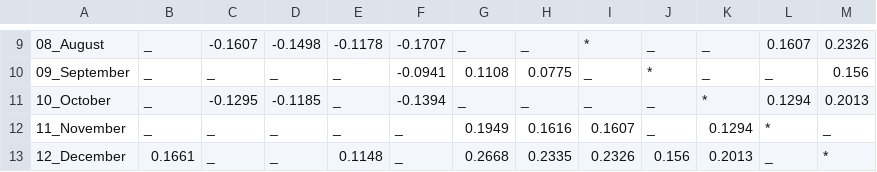
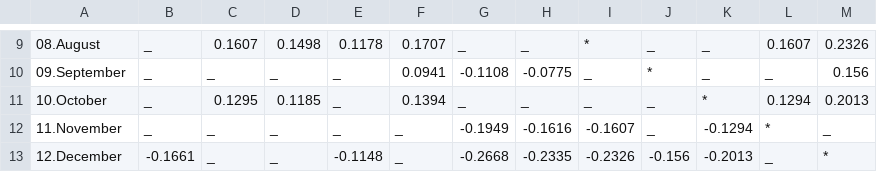
Before and after one commit to DmitryBachin/Data-Analysis-Capstone, a CSV file: results/ANOVA_response_damage_property_lg__explanatory_month_name.csv, drawn as a sheet; only a part is shown, gaps mark what is left out; the diff covers the shown part only.

```diff
--- a/results/ANOVA_response_damage_property_lg__explanatory_month_name.csv
+++ b/results/ANOVA_response_damage_property_lg__explanatory_month_name.csv
@@ -9,5 +9,5 @@
-08_August,_,-0.1607,-0.1498,-0.1178,-0.1707,_,_,*,_,_,0.1607,0.2326,
-09_September,_,_,_,_,-0.0941,0.1108,0.0775,_,*,_,_,0.156,
-10_October,_,-0.1295,-0.1185,_,-0.1394,_,_,_,_,*,0.1294,0.2013,
-11_November,_,_,_,_,_,0.1949,0.1616,0.1607,_,0.1294,*,_,
-12_December,0.1661,_,_,0.1148,_,0.2668,0.2335,0.2326,0.156,0.2013,_,*
+08.August,_,0.1607,0.1498,0.1178,0.1707,_,_,*,_,_,0.1607,0.2326
+09.September,_,_,_,_,0.0941,-0.1108,-0.0775,_,*,_,_,0.156
+10.October,_,0.1295,0.1185,_,0.1394,_,_,_,_,*,0.1294,0.2013
+11.November,_,_,_,_,_,-0.1949,-0.1616,-0.1607,_,-0.1294,*,_
+12.December,-0.1661,_,_,-0.1148,_,-0.2668,-0.2335,-0.2326,-0.156,-0.2013,_,*
```
Also changed, not shown: 30 edited cells elsewhere in this file, results/ANOVA_response_damage_property_lg__explanatory_climate_region.csv, results/ANOVA_response_damage_property_lg__explanatory_event_type.csv, 29 other files.
